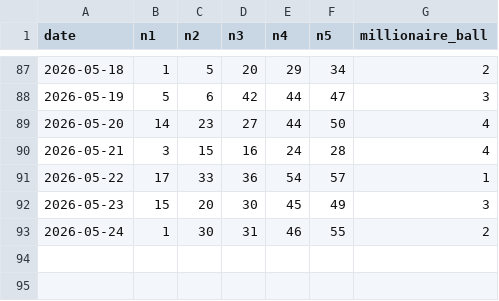
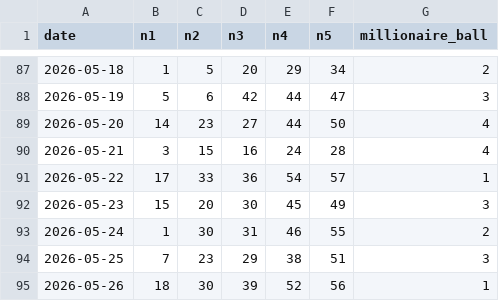
Before and after one commit to lussierd16/lotto-tinker, a CSV file: lottery-millionaire-for-life.csv, drawn as a sheet; only a part is shown, gaps mark what is left out; the diff names each change by its address in the sheet, - before the commit and + after, or states it on an @@ line.

```diff
--- a/lottery-millionaire-for-life.csv
+++ b/lottery-millionaire-for-life.csv
+row 94: 2026-05-25 | 7 | 23 | 29 | 38 | 51 | 3
+row 95: 2026-05-26 | 18 | 30 | 39 | 52 | 56 | 1
```
Also changed, not shown: lottery-club-keno.csv, lottery-mega-millions.csv, 6 other files.
